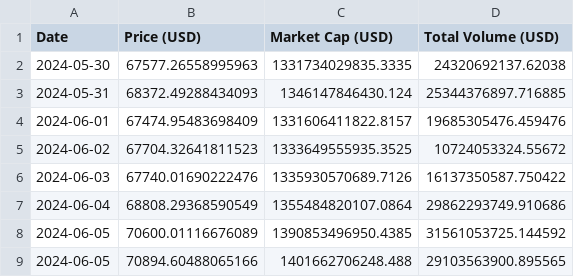
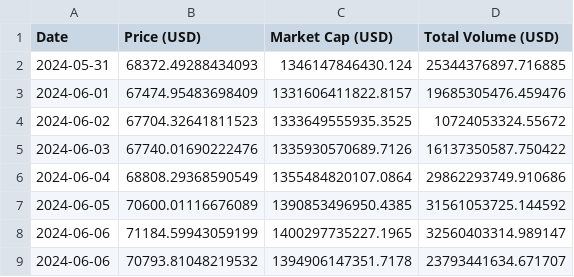
Before and after one commit to giladAlboher/pandas_-project, a CSV file: data/bitcoin_prices_week.csv, drawn as a sheet.

```diff
--- a/data/bitcoin_prices_week.csv
+++ b/data/bitcoin_prices_week.csv
@@ -1,3 +1,2 @@
 Date,Price (USD),Market Cap (USD),Total Volume (USD)
-2024-05-30,67577.26558995963,1331734029835.3335,24320692137.62038
 2024-05-31,68372.49288434093,1346147846430.124,25344376897.716885
@@ -8,2 +7,3 @@ Date,Price (USD),Market Cap (USD),Total Volume (USD)
 2024-06-05,70600.01116676089,1390853496950.4385,31561053725.144592
-2024-06-05,70894.60488065166,1401662706248.488,29103563900.895565
+2024-06-06,71184.59943059199,1400297735227.1965,32560403314.989147
+2024-06-06,70793.81048219532,1394906147351.7178,23793441634.671707
```
Also changed, not shown: data/weekly_statistics.csv, 1 other file.
